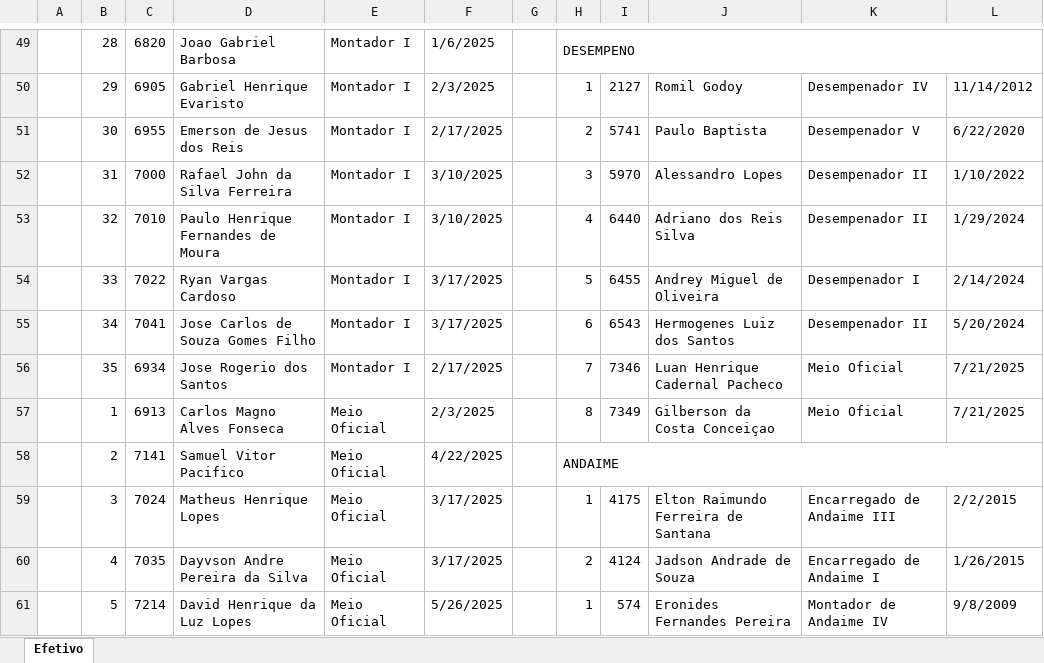
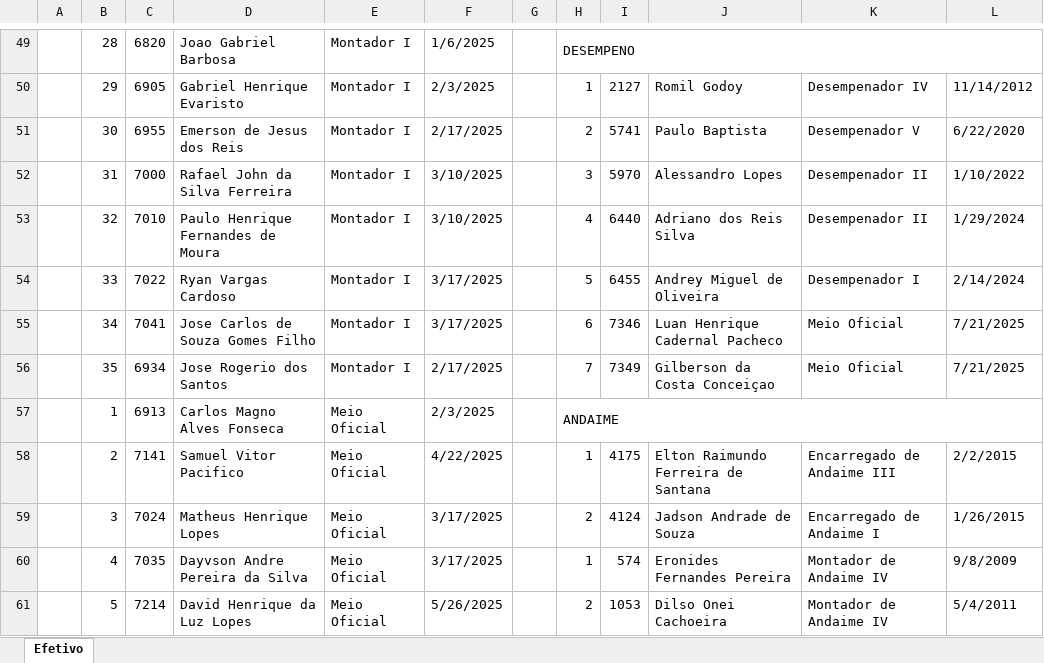
Before and after one commit to ggsstavo/APP, an Excel workbook: efetivo/dados_efetivo/efetivo.xlsx, sheet Efetivo, drawn as a sheet; only a part is shown, gaps mark what is left out; values as stored, in another font and other column widths than the file's, no cell formats; the diff covers the shown part only; the diff names each change by its address in the sheet, - before the commit and + after, or states it on an @@ line.

Commit message:
atualizado efetivo

```diff
--- a/efetivo/dados_efetivo/efetivo.xlsx (sheet Efetivo)
+++ b/efetivo/dados_efetivo/efetivo.xlsx (sheet Efetivo)
-I55: 6543
+I55: 7346
-J55: Hermogenes Luiz dos Santos
+J55: Luan Henrique Cadernal Pacheco
-K55: Desempenador II
+K55: Meio Oficial
-L55: 5/20/2024
+L55: 7/21/2025
-I56: 7346
+I56: 7349
-J56: Luan Henrique Cadernal Pacheco
+J56: Gilberson da Costa Conceiçao
-H57: 8
+H57: ANDAIME
+H57:L57 merged
-I57: 7349
+I57: (empty)
-J57: Gilberson da Costa Conceiçao
+J57: (empty)
-K57: Meio Oficial
+K57: (empty)
-L57: 7/21/2025
+L57: (empty)
-H58: ANDAIME
+H58: 1
-H58:L58 merged
-I58: (empty)
+I58: 4175
-J58: (empty)
+J58: Elton Raimundo Ferreira de Santana
-K58: (empty)
+K58: Encarregado de Andaime III
-L58: (empty)
+L58: 2/2/2015
-H59: 1
+H59: 2
-I59: 4175
+I59: 4124
-J59: Elton Raimundo Ferreira de Santana
+J59: Jadson Andrade de Souza
-K59: Encarregado de Andaime III
+K59: Encarregado de Andaime I
-L59: 2/2/2015
+L59: 1/26/2015
-H60: 2
+H60: 1
-I60: 4124
+I60: 574
-J60: Jadson Andrade de Souza
+J60: Eronides Fernandes Pereira
-K60: Encarregado de Andaime I
+K60: Montador de Andaime IV
-L60: 1/26/2015
+L60: 9/8/2009
-H61: 1
+H61: 2
-I61: 574
+I61: 1053
-J61: Eronides Fernandes Pereira
+J61: Dilso Onei Cachoeira
-L61: 9/8/2009
+L61: 5/4/2011
```
Also changed, not shown: 1 removed row, 160 edited cells and merged cells elsewhere in this sheet, cell formats.
